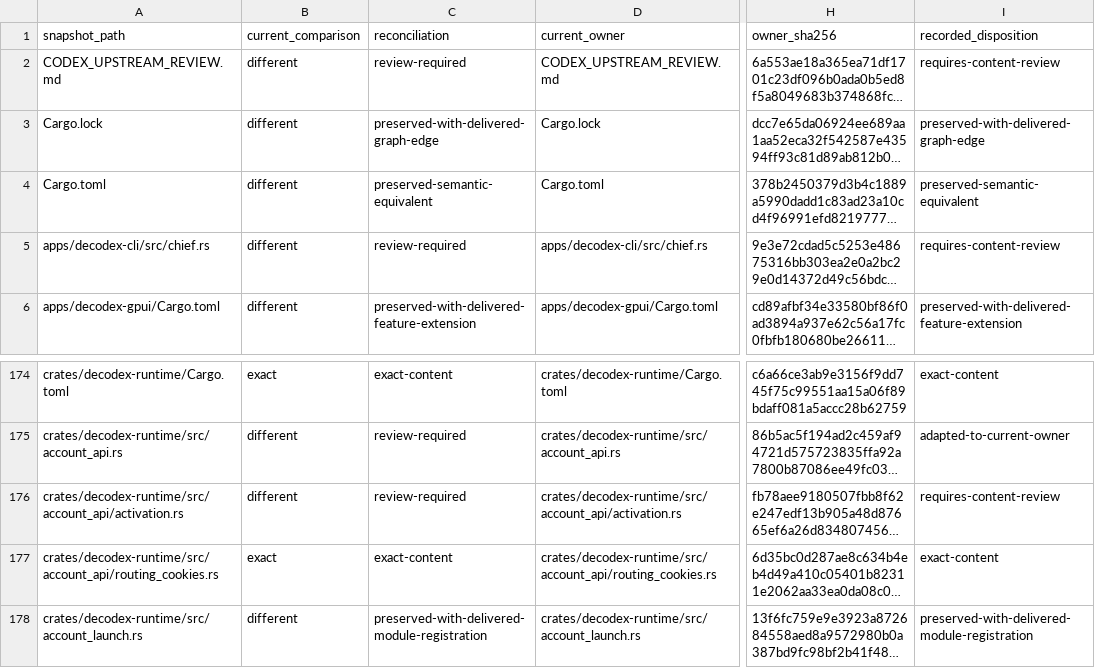
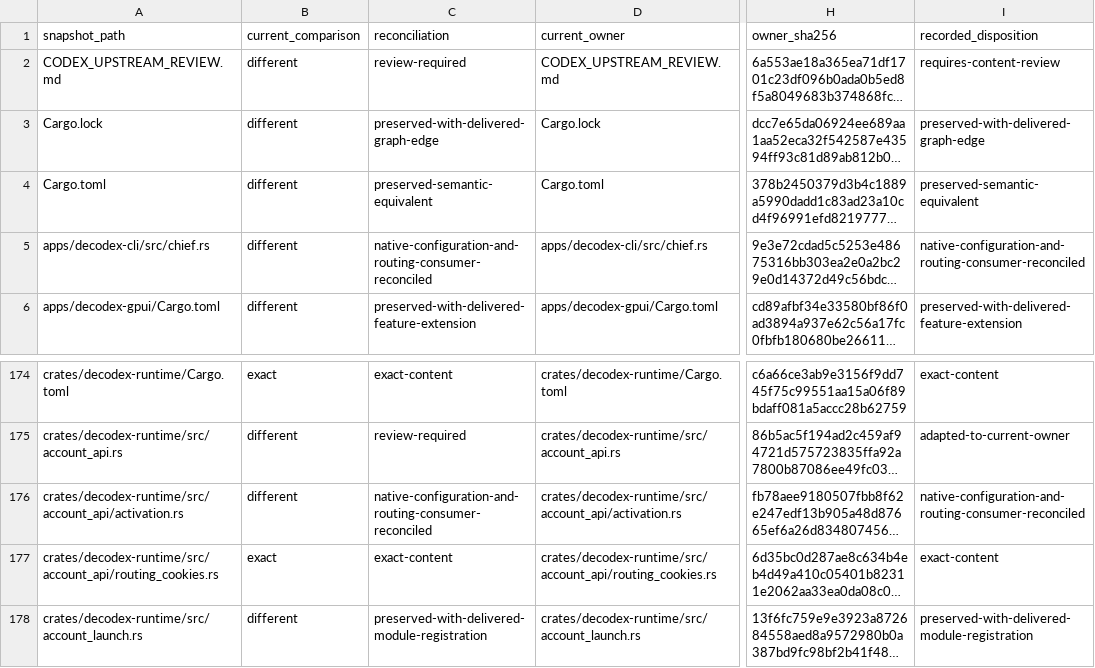
Before and after one commit to acg-box/decodex, a TSV file: work/upstream-inherited-files.tsv, drawn as a sheet; only a part is shown, gaps mark what is left out; long unchanged cells end in …; the diff names each change by its address in the sheet, - before the commit and + after, or states it on an @@ line.

Commit message:
Reconcile native configuration and quota routing consumers

```diff
--- a/work/upstream-inherited-files.tsv
+++ b/work/upstream-inherited-files.tsv
-C5 (reconciliation): review-required
+C5 (reconciliation): native-configuration-and-routing-consumer-reconciled
-I5 (recorded_disposition): requires-content-review
+I5 (recorded_disposition): native-configuration-and-routing-consumer-reconciled
-C176 (reconciliation): review-required
+C176 (reconciliation): native-configuration-and-routing-consumer-reconciled
-I176 (recorded_disposition): requires-content-review
+I176 (recorded_disposition): native-configuration-and-routing-consumer-reconciled
```
Also changed, not shown: 2 other files.
